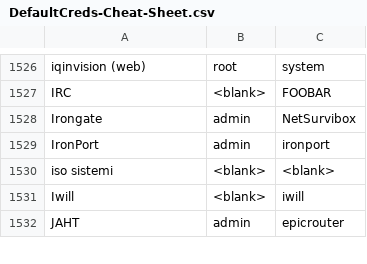
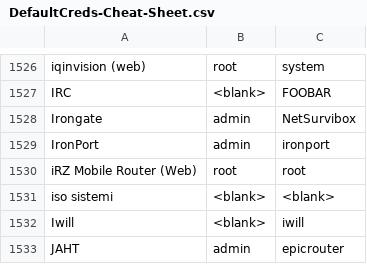
Before and after one commit to ihebski/DefaultCreds-cheat-sheet, a CSV file: DefaultCreds-Cheat-Sheet.csv, drawn as a sheet; only a part is shown, gaps mark what is left out.

Commit message:
added iRZ Mobile Router default credentials

```diff
--- a/DefaultCreds-Cheat-Sheet.csv
+++ b/DefaultCreds-Cheat-Sheet.csv
@@ -1529,2 +1529,3 @@ Irongate,admin,NetSurvibox
 IronPort,admin,ironport
+iRZ Mobile Router (Web),root,root
 iso sistemi,<blank>,<blank>
```
Also changed, not shown: 6 other files.
